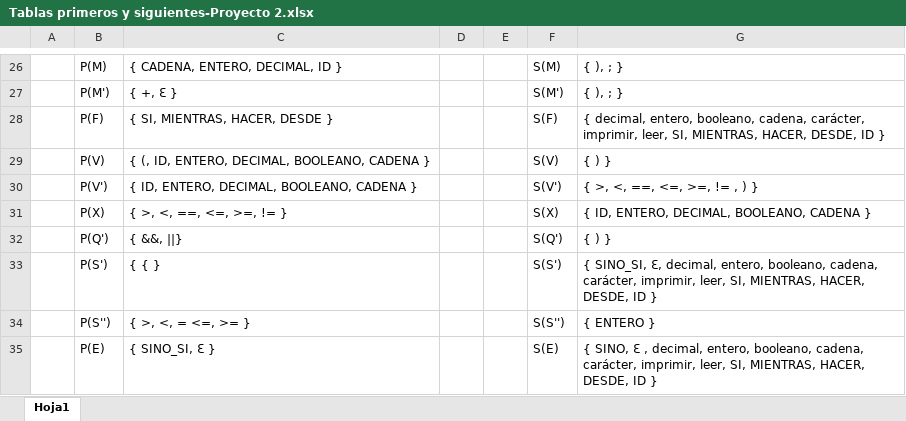
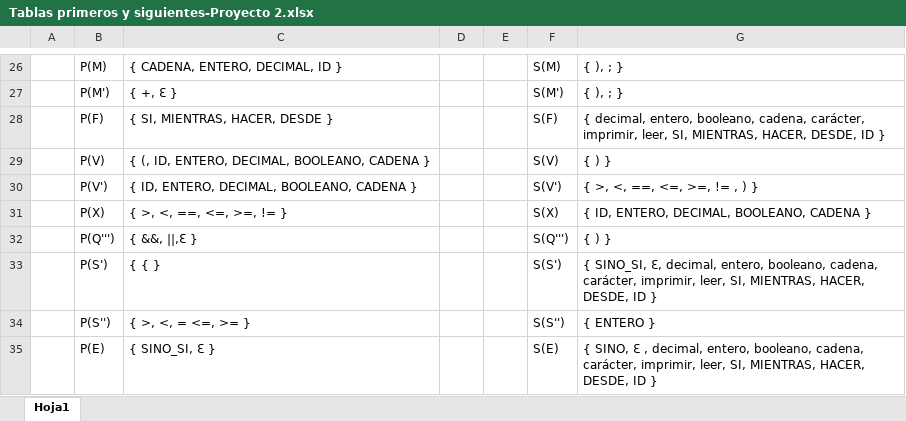
Before and after one commit to lexisbr/Analizador_Lexico, an Excel workbook: Documentacion/Tablas primeros y siguientes-Proyecto 2.xlsx, sheet Hoja1, drawn as a sheet; only a part is shown, gaps mark what is left out; values as stored, in another font and other column widths than the file's, no borders; table styles not drawn; the diff names each change by its address in the sheet, - before the commit and + after, or states it on an @@ line.

```diff
--- a/Documentacion/Tablas primeros y siguientes-Proyecto 2.xlsx (sheet Hoja1)
+++ b/Documentacion/Tablas primeros y siguientes-Proyecto 2.xlsx (sheet Hoja1)
-B32: P(Q')
+B32: P(Q''')
-C32: { &&, ||}
+C32: { &&, ||,Ɛ }
-F32: S(Q')
+F32: S(Q''')
```
Also changed, not shown: Documentacion/Tabla de analisis sintactico-Proyecto 2.xlsx, 5 other files.
